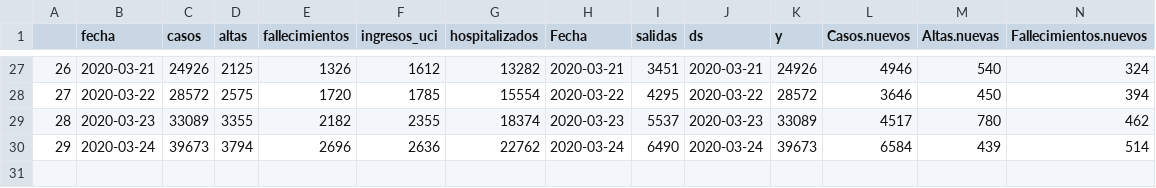
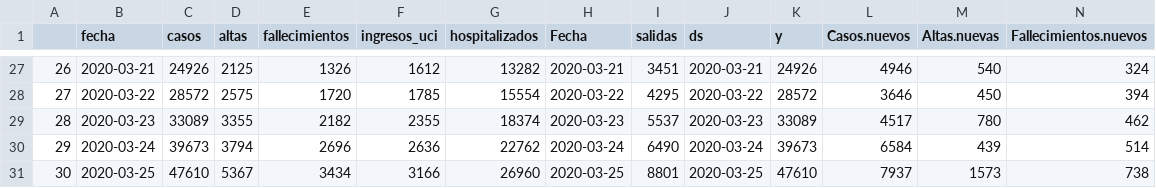
Before and after one commit to JJ/covid-reports, a CSV file: covid-19-es.csv, drawn as a sheet; only a part is shown, gaps mark what is left out; rows hold the shown columns only; the diff names each change by its address in the sheet, - before the commit and + after, or states it on an @@ line.

Commit message:
Updates #10 after publication, also Spanish data updated

```diff
--- a/covid-19-es.csv
+++ b/covid-19-es.csv
+row 31: 30 | 2020-03-25 | 47610 | 5367 | 3434 | 3166 | 26960 | 2020-03-25 | 8801 | 2020-03-25 | 47610 | 7937 | 1573 | 738
```
Also changed, not shown: 3 other files.
